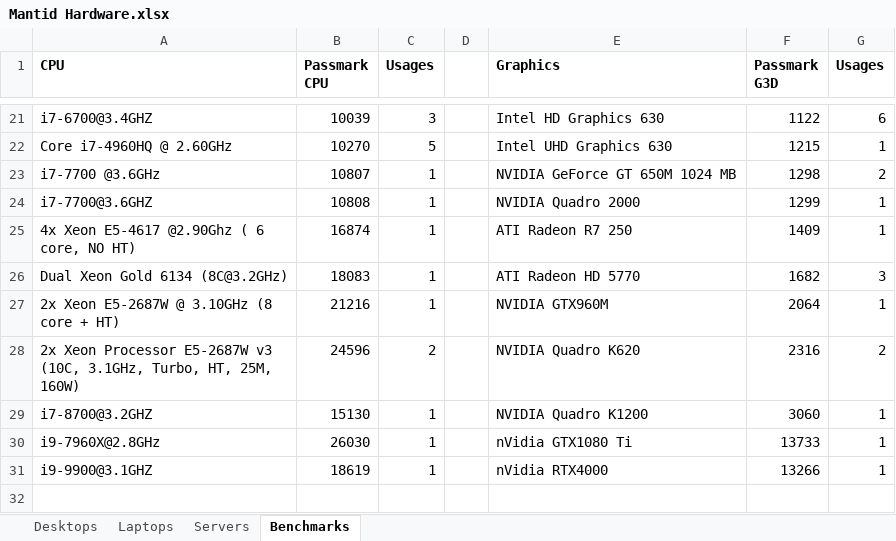
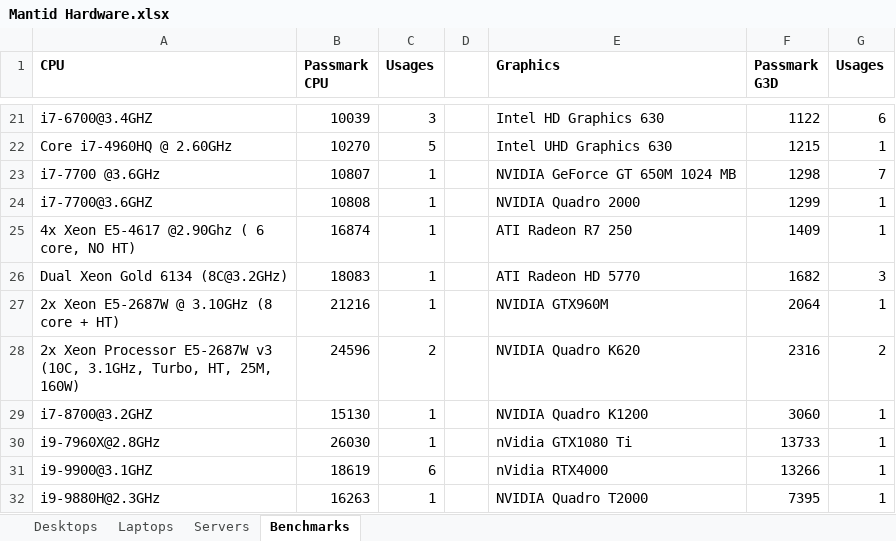
Before and after one commit to mantidproject/documents, an Excel workbook: Project-Management/Hardware/RAL/Mantid Hardware.xlsx, sheet Benchmarks, drawn as a sheet; only a part is shown, gaps mark what is left out; values as stored, in another font and other column widths than the file's, no borders; conditional formats not drawn; the diff names each change by its address in the sheet, - before the commit and + after, or states it on an @@ line.

```diff
--- a/Project-Management/Hardware/RAL/Mantid Hardware.xlsx (sheet Benchmarks)
+++ b/Project-Management/Hardware/RAL/Mantid Hardware.xlsx (sheet Benchmarks)
-G23 (Usages): 2
+G23 (Usages): 7
-C31 (Usages): 1
+C31 (Usages): 6
+row 32: i9-9880H@2.3GHz | 16263 | 1 |  | NVIDIA Quadro T2000 | 7395 | 1
```
Also changed, not shown: sheet Desktops, sheet Laptops, formulas that keep their value, charts or pictures.
